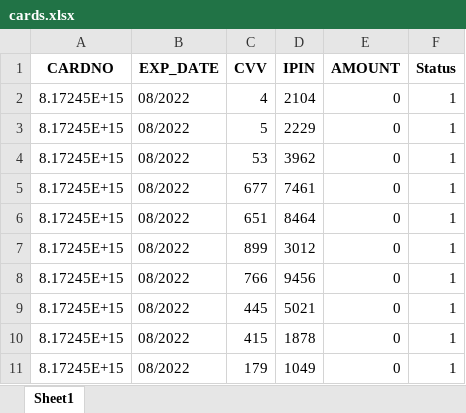
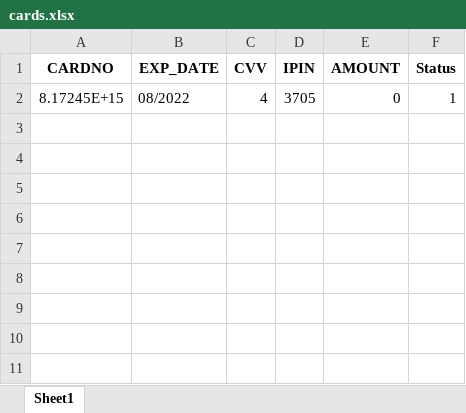
Before and after one commit to udyan2/payment_cards, an Excel workbook: cards.xlsx, sheet Sheet1, drawn as a sheet; values as stored, in another font and other column widths than the file's, no borders; the diff names each change by its address in the sheet, - before the commit and + after, or states it on an @@ line.

Commit message:
Update

```diff
--- a/cards.xlsx (sheet Sheet1)
+++ b/cards.xlsx (sheet Sheet1)
-D2 (IPIN): 2104
+D2 (IPIN): 3705
-row 3: 8.17245E+15 | 08/2022 | 5 | 2229 | 0 | 1
-row 4: 8.17245E+15 | 08/2022 | 53 | 3962 | 0 | 1
-row 5: 8.17245E+15 | 08/2022 | 677 | 7461 | 0 | 1
-row 6: 8.17245E+15 | 08/2022 | 651 | 8464 | 0 | 1
-row 7: 8.17245E+15 | 08/2022 | 899 | 3012 | 0 | 1
-row 8: 8.17245E+15 | 08/2022 | 766 | 9456 | 0 | 1
-row 9: 8.17245E+15 | 08/2022 | 445 | 5021 | 0 | 1
-row 10: 8.17245E+15 | 08/2022 | 415 | 1878 | 0 | 1
-row 11: 8.17245E+15 | 08/2022 | 179 | 1049 | 0 | 1
```
